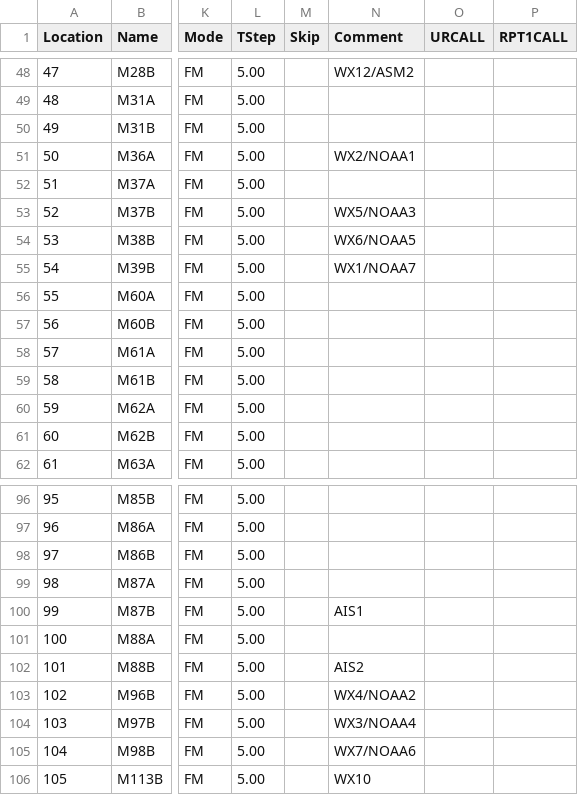
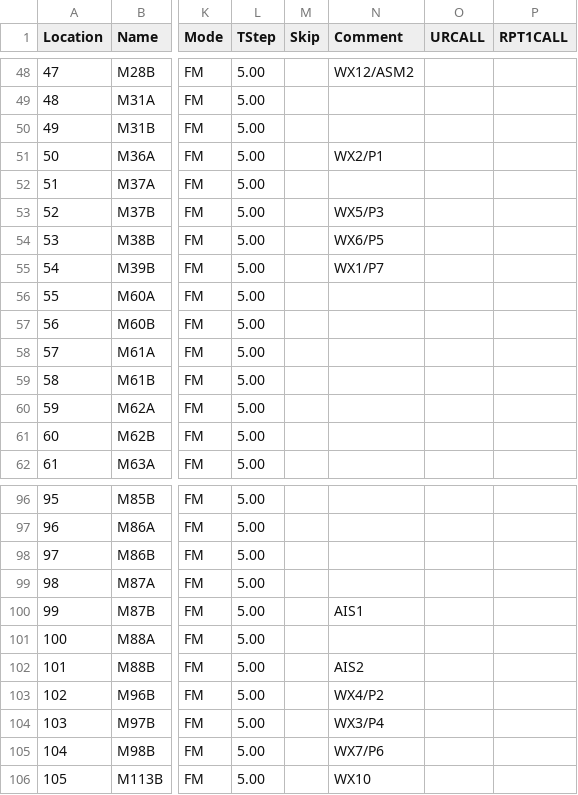
Before and after one commit to tylert/freq-lists, a CSV file: info/Marine_VHF.csv, drawn as a sheet; only a part is shown, gaps mark what is left out; the diff names each change by its address in the sheet, - before the commit and + after, or states it on an @@ line.

Commit message:
Shorted names of WX alternate channel names

```diff
--- a/info/Marine_VHF.csv
+++ b/info/Marine_VHF.csv
-N51 (Comment): WX2/NOAA1
+N51 (Comment): WX2/P1
-N53 (Comment): WX5/NOAA3
+N53 (Comment): WX5/P3
-N54 (Comment): WX6/NOAA5
+N54 (Comment): WX6/P5
-N55 (Comment): WX1/NOAA7
+N55 (Comment): WX1/P7
-N103 (Comment): WX4/NOAA2
+N103 (Comment): WX4/P2
-N104 (Comment): WX3/NOAA4
+N104 (Comment): WX3/P4
-N105 (Comment): WX7/NOAA6
+N105 (Comment): WX7/P6
```
Also changed, not shown: info/Weather_info_VHF.csv.
